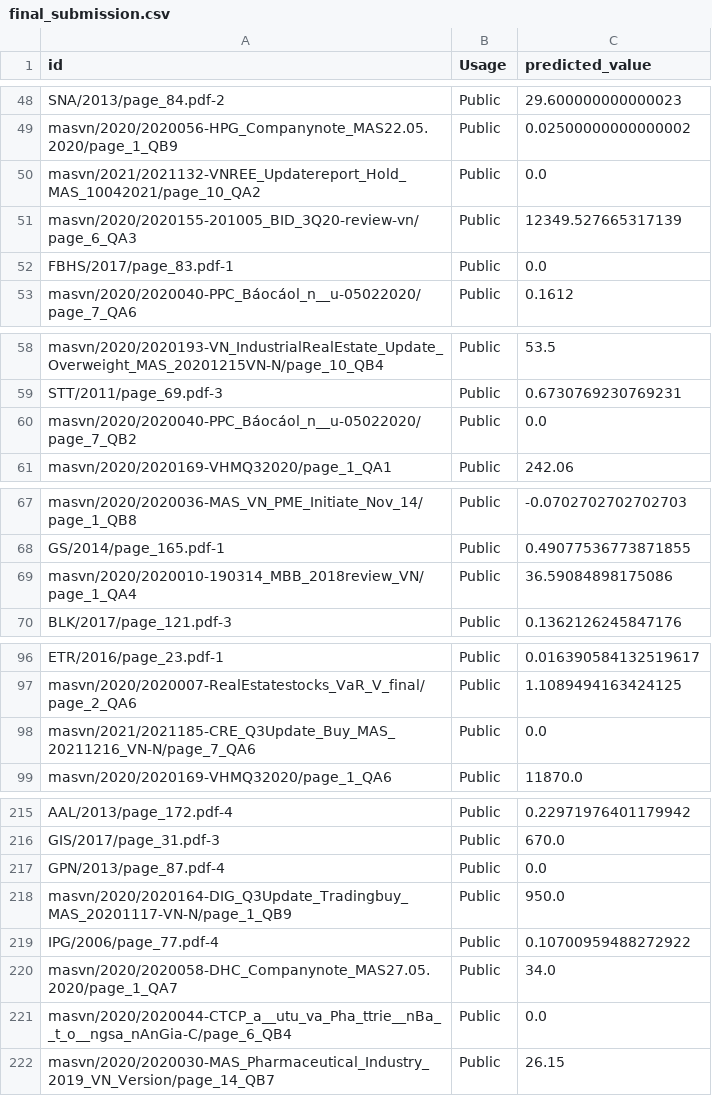
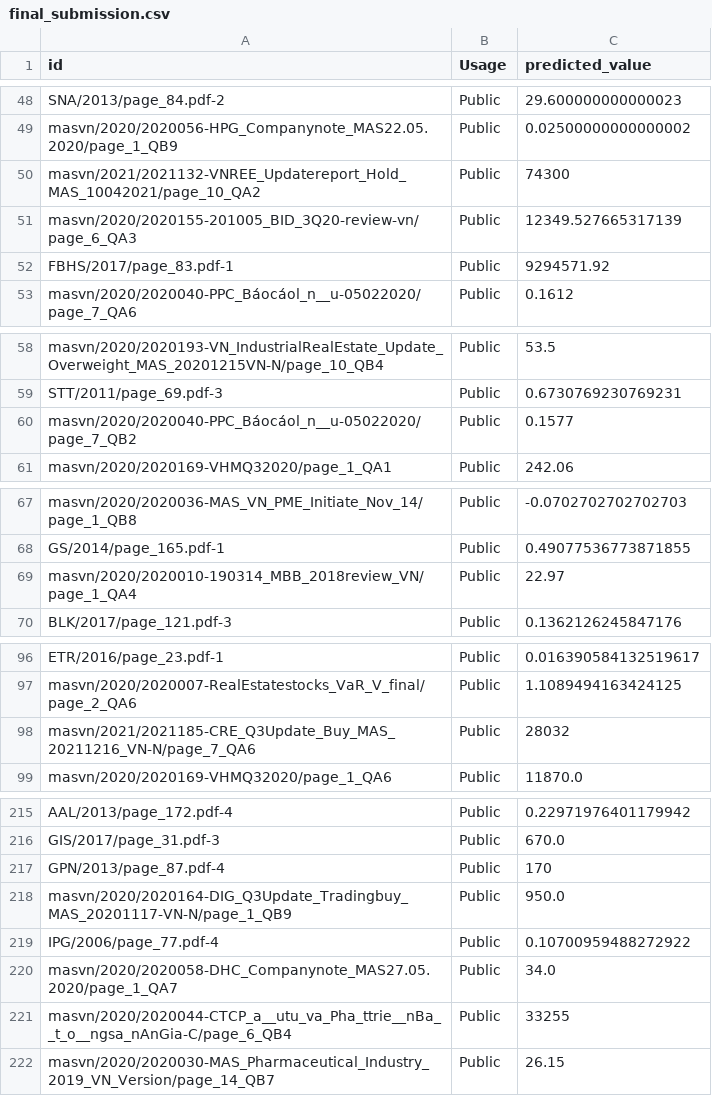
Before and after one commit to ngstephen1/evoagent, a CSV file: A3_MelanieAndStephen_<StudentID1>_<StudentID2>/kaggle/final_submission.csv, drawn as a sheet; only a part is shown, gaps mark what is left out; the diff covers the shown part only.

Commit message:
Document Run009-lite Kaggle improvement

```diff
--- a/A3_MelanieAndStephen_<StudentID1>_<StudentID2>/kaggle/final_submission.csv
+++ b/A3_MelanieAndStephen_<StudentID1>_<StudentID2>/kaggle/final_submission.csv
@@ -49,5 +49,5 @@ SNA/2013/page_84.pdf-2,Public,29.600000000000023
 masvn/2020/2020056-HPG_Companynote_MAS22.05.2020/page_1_QB9,Public,0.02500000000000002
-masvn/2021/2021132-VNREE_Updatereport_Hold_MAS_10042021/page_10_QA2,Public,0.0
+masvn/2021/2021132-VNREE_Updatereport_Hold_MAS_10042021/page_10_QA2,Public,74300
 masvn/2020/2020155-201005_BID_3Q20-review-vn/page_6_QA3,Public,12349.527665317139
-FBHS/2017/page_83.pdf-1,Public,0.0
+FBHS/2017/page_83.pdf-1,Public,9294571.92
 masvn/2020/2020040-PPC_Báocáol_n__u-05022020/page_7_QA6,Public,0.1612
@@ -59,3 +59,3 @@ masvn/2020/2020193-VN_IndustrialRealEstate_Update_Overweight_MAS_20201215VN-N/pa
 STT/2011/page_69.pdf-3,Public,0.6730769230769231
-masvn/2020/2020040-PPC_Báocáol_n__u-05022020/page_7_QB2,Public,0.0
+masvn/2020/2020040-PPC_Báocáol_n__u-05022020/page_7_QB2,Public,0.1577
 masvn/2020/2020169-VHMQ32020/page_1_QA1,Public,242.06
@@ -68,3 +68,3 @@ masvn/2020/2020036-MAS_VN_PME_Initiate_Nov_14/page_1_QB8,Public,-0.0702702702702
 GS/2014/page_165.pdf-1,Public,0.49077536773871855
-masvn/2020/2020010-190314_MBB_2018review_VN/page_1_QA4,Public,36.59084898175086
+masvn/2020/2020010-190314_MBB_2018review_VN/page_1_QA4,Public,22.97
 BLK/2017/page_121.pdf-3,Public,0.1362126245847176
@@ -97,3 +97,3 @@ ETR/2016/page_23.pdf-1,Public,0.016390584132519617
 masvn/2020/2020007-RealEstatestocks_VaR_V_final/page_2_QA6,Public,1.1089494163424125
-masvn/2021/2021185-CRE_Q3Update_Buy_MAS_20211216_VN-N/page_7_QA6,Public,0.0
+masvn/2021/2021185-CRE_Q3Update_Buy_MAS_20211216_VN-N/page_7_QA6,Public,28032
 masvn/2020/2020169-VHMQ32020/page_1_QA6,Public,11870.0
@@ -216,3 +216,3 @@ AAL/2013/page_172.pdf-4,Public,0.22971976401179942
 GIS/2017/page_31.pdf-3,Public,670.0
-GPN/2013/page_87.pdf-4,Public,0.0
+GPN/2013/page_87.pdf-4,Public,170
 masvn/2020/2020164-DIG_Q3Update_Tradingbuy_MAS_20201117-VN-N/page_1_QB9,Public,950.0
@@ -220,3 +220,3 @@ IPG/2006/page_77.pdf-4,Public,0.10700959488272922
 masvn/2020/2020058-DHC_Companynote_MAS27.05.2020/page_1_QA7,Public,34.0
-masvn/2020/2020044-CTCP_a__utu_va_Pha_ttrie__nBa__t_o__ngsa_nAnGia-C/page_6_QB4,Public,0.0
+masvn/2020/2020044-CTCP_a__utu_va_Pha_ttrie__nBa__t_o__ngsa_nAnGia-C/page_6_QB4,Public,33255
 masvn/2020/2020030-MAS_Pharmaceutical_Industry_2019_VN_Version/page_14_QB7,Public,26.15
```
Also changed, not shown: 2 edited cells elsewhere in this file, 13 other files.
